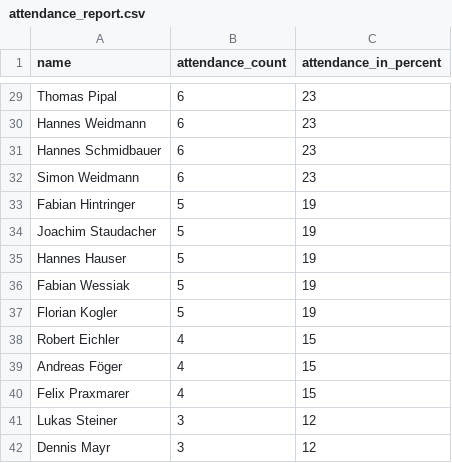
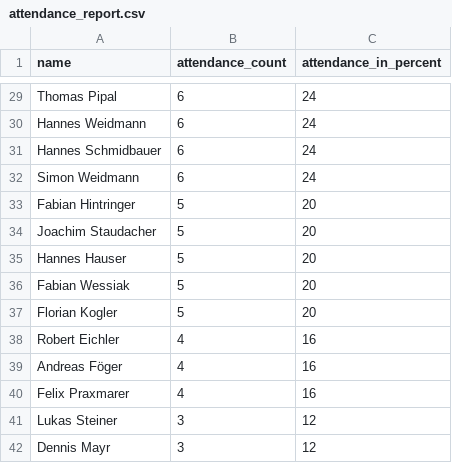
Before and after one commit to dugi42/hct.github.io, a CSV file: public/attendance_report.csv, drawn as a sheet; only a part is shown, gaps mark what is left out; the diff covers the shown part only; the diff names each change by its address in the sheet, - before the commit and + after, or states it on an @@ line.

```diff
--- a/public/attendance_report.csv
+++ b/public/attendance_report.csv
-C29:C32 (attendance_in_percent): 23
+C29:C32 (attendance_in_percent): 24
-C33:C37 (attendance_in_percent): 19
+C33:C37 (attendance_in_percent): 20
-C38:C40 (attendance_in_percent): 15
+C38:C40 (attendance_in_percent): 16
```
Also changed, not shown: 5 added rows, 5 removed rows and 25 edited cells elsewhere in this file.
